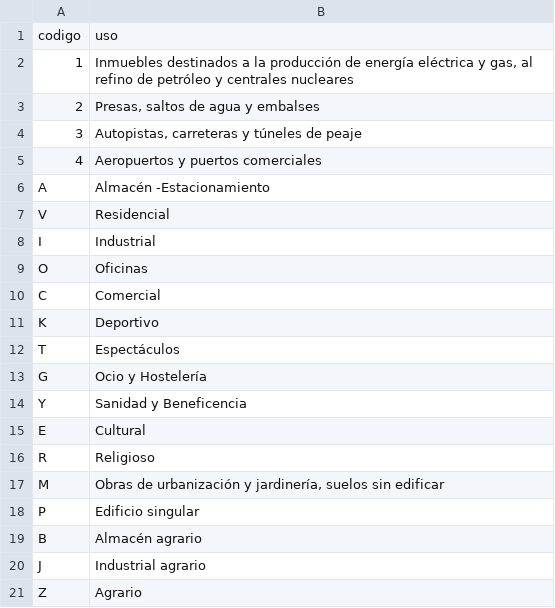
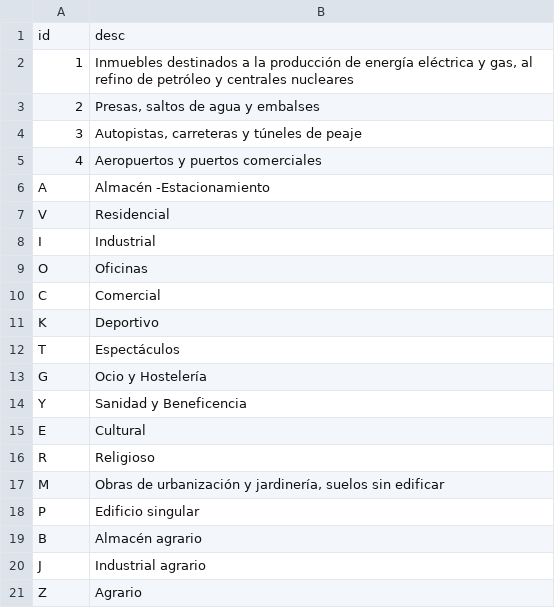
Before and after one commit to oscarfonts/catastro2postgis, a CSV file: dict/dict_usos.csv (was cod_usos.csv), drawn as a sheet.

```diff
--- a/cod_usos.csv
+++ b/dict/dict_usos.csv
@@ -1,2 +1,2 @@
-"codigo","uso"
+"id","desc"
 "1","Inmuebles destinados a la producción de energía eléctrica y gas, al refino de petróleo y centrales nucleares"
```
Also changed, not shown: 16 other files.
